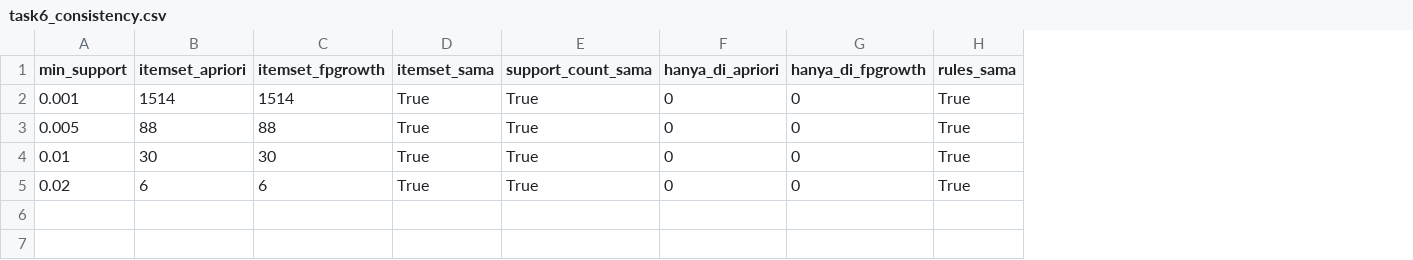
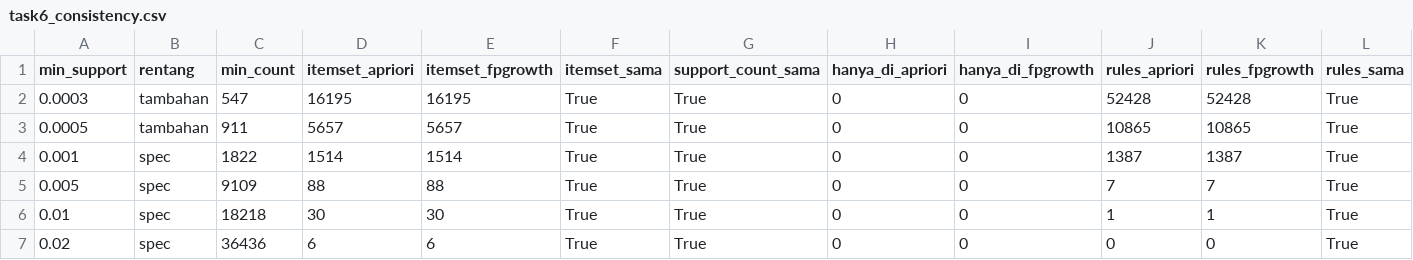
Before and after one commit to rafenmaxxx/IF4041-project-data-mining, a CSV file: data/results/task6_consistency.csv, drawn as a sheet; addresses are those after the commit; the diff names each change by its address in the sheet, - before the commit and + after, or states it on an @@ line.

```diff
--- a/data/results/task6_consistency.csv
+++ b/data/results/task6_consistency.csv
+column B (rentang), rows 4-7: all spec
+column C (min_count), rows 4-7: 1822 | 9109 | 18218 | 36436
+column J (rules_apriori), rows 4-7: 1387 | 7 | 1 | 0
+column K (rules_fpgrowth), rows 4-7: 1387 | 7 | 1 | 0
+row 2: 0.0003 | tambahan | 547 | 16195 | 16195 | True | True | 0 | 0 | 52428 | 52428 | True
+row 3: 0.0005 | tambahan | 911 | 5657 | 5657 | True | True | 0 | 0 | 10865 | 10865 | True
```
Also changed, not shown: data/results/task4_top10_ab_vs_ay.csv, data/results/task4_top10_itemsets.csv, 26 other files.
